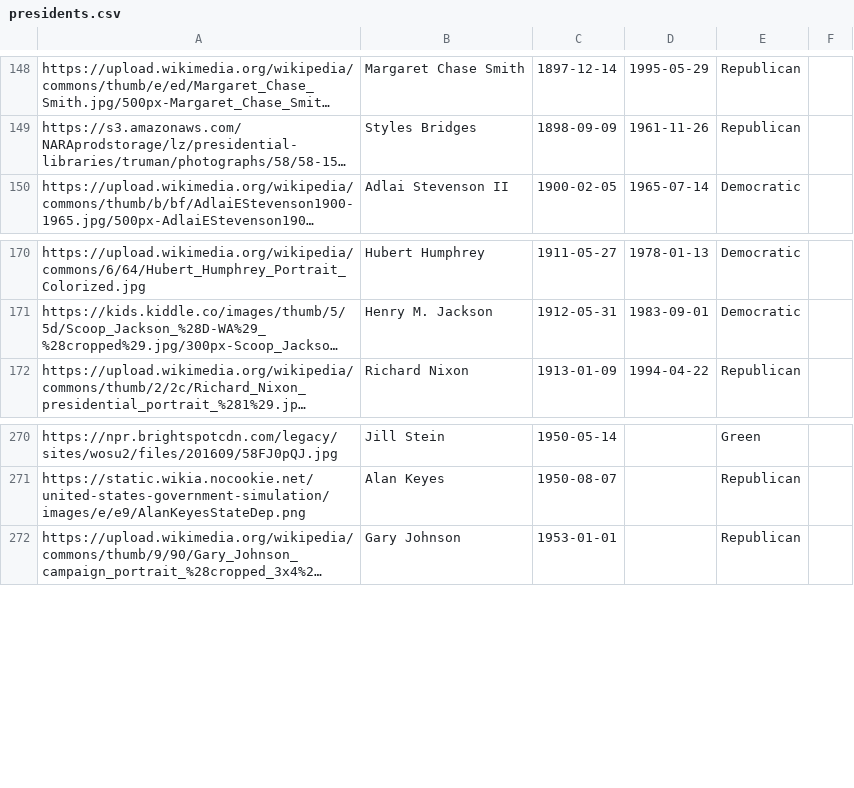
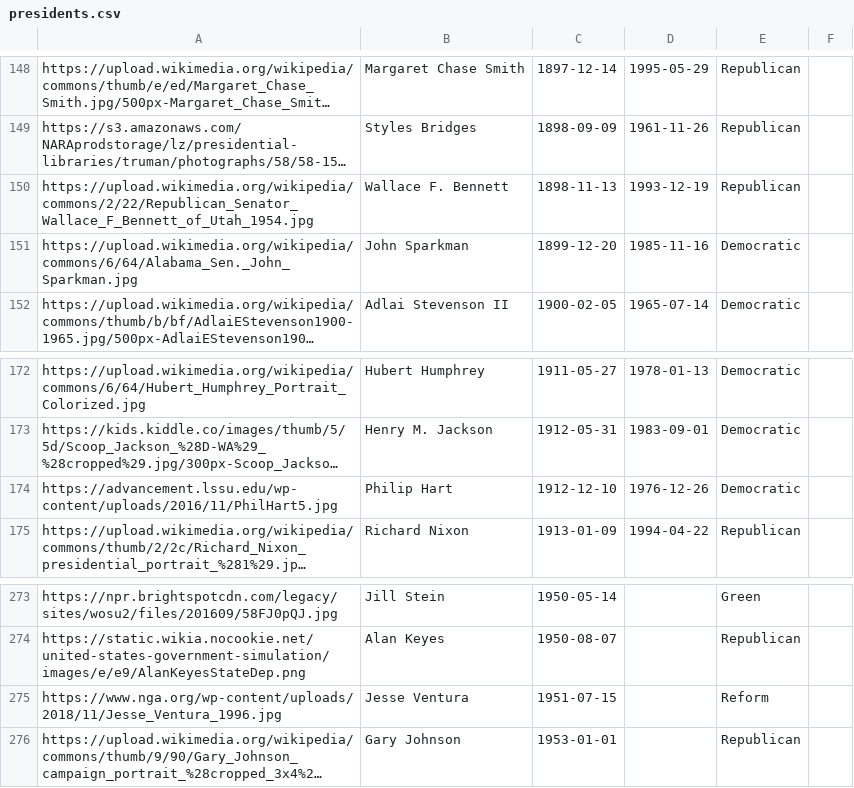
Before and after one commit to flolhub/flolhub.github.io, a CSV file: presidents.csv, drawn as a sheet; only a part is shown, gaps mark what is left out; long unchanged cells end in …; the diff names each change by its address in the sheet, - before the commit and + after, or states it on an @@ line.

Commit message:
Update presidents.csv

```diff
--- a/presidents.csv
+++ b/presidents.csv
+row 150: https://upload.wikimedia.org/wikipedia/commons/2/22/Republican_Senator_Wallace_F_Bennett_of_Utah_1954.jpg | Wallace F. Bennett | 1898-11-13 | 1993-12-19 | Republican
+row 151: https://upload.wikimedia.org/wikipedia/commons/6/64/Alabama_Sen._John_Sparkman.jpg | John Sparkman | 1899-12-20 | 1985-11-16 | Democratic
+row 174: https://advancement.lssu.edu/wp-content/uploads/2016/11/PhilHart5.jpg | Philip Hart | 1912-12-10 | 1976-12-26 | Democratic
+row 275: https://www.nga.org/wp-content/uploads/2018/11/Jesse_Ventura_1996.jpg | Jesse Ventura | 1951-07-15 |  | Reform
```
